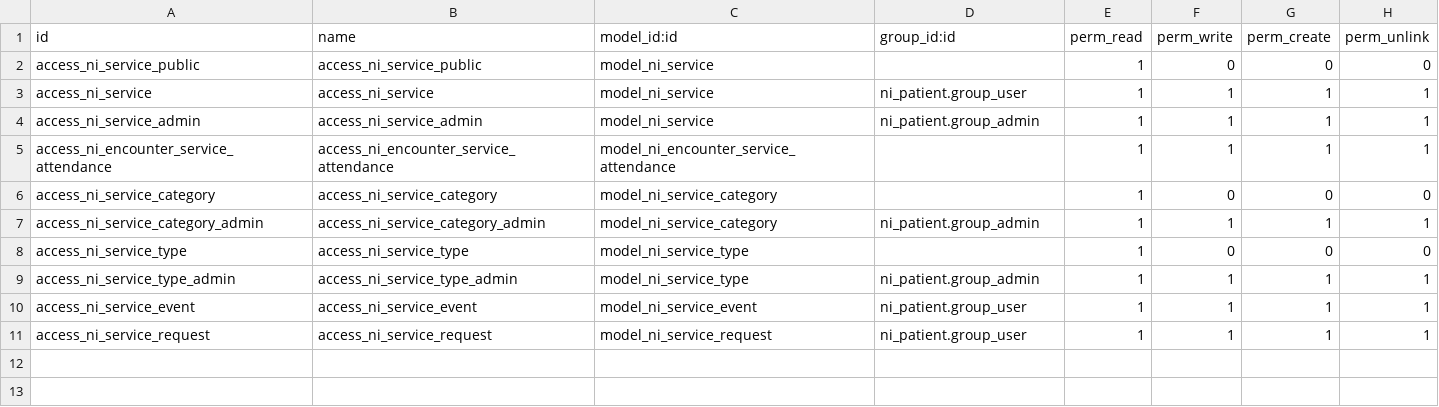
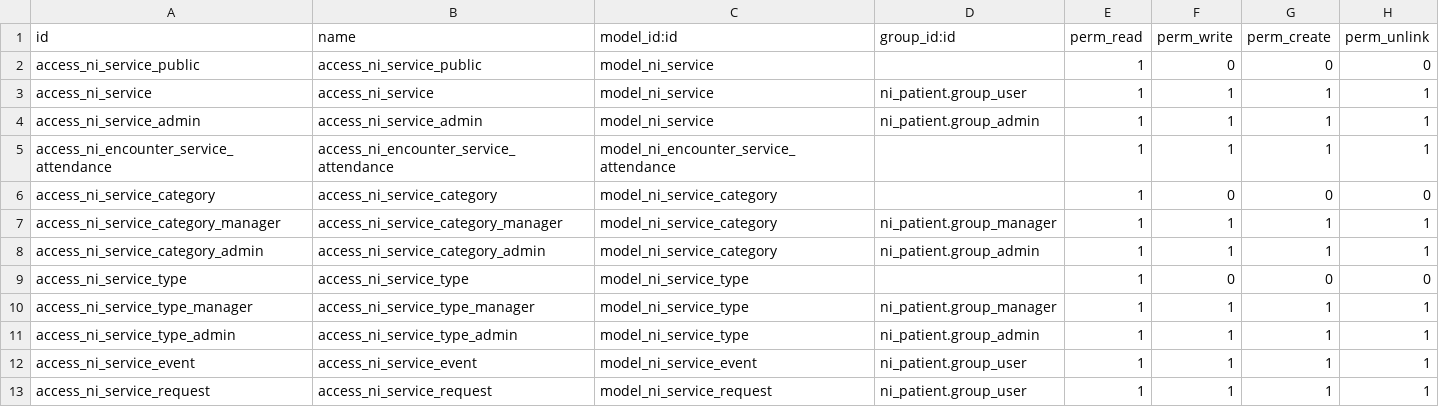
Before and after one commit to nirun-life/nirun, a CSV file: ni_service/security/ir.model.access.csv, drawn as a sheet.

Commit message:
[IMP] ni_service,ni_community_care: service can be membership of more than one category
Took 62 minutes

Took 10 minutes

```diff
--- a/ni_service/security/ir.model.access.csv
+++ b/ni_service/security/ir.model.access.csv
@@ -6,4 +6,6 @@ access_ni_encounter_service_attendance,access_ni_encounter_service_attendance,mo
 access_ni_service_category,access_ni_service_category,model_ni_service_category,,1,0,0,0
+access_ni_service_category_manager,access_ni_service_category_manager,model_ni_service_category,ni_patient.group_manager,1,1,1,1
 access_ni_service_category_admin,access_ni_service_category_admin,model_ni_service_category,ni_patient.group_admin,1,1,1,1
 access_ni_service_type,access_ni_service_type,model_ni_service_type,,1,0,0,0
+access_ni_service_type_manager,access_ni_service_type_manager,model_ni_service_type,ni_patient.group_manager,1,1,1,1
 access_ni_service_type_admin,access_ni_service_type_admin,model_ni_service_type,ni_patient.group_admin,1,1,1,1
```
Also changed, not shown: 23 other files.
